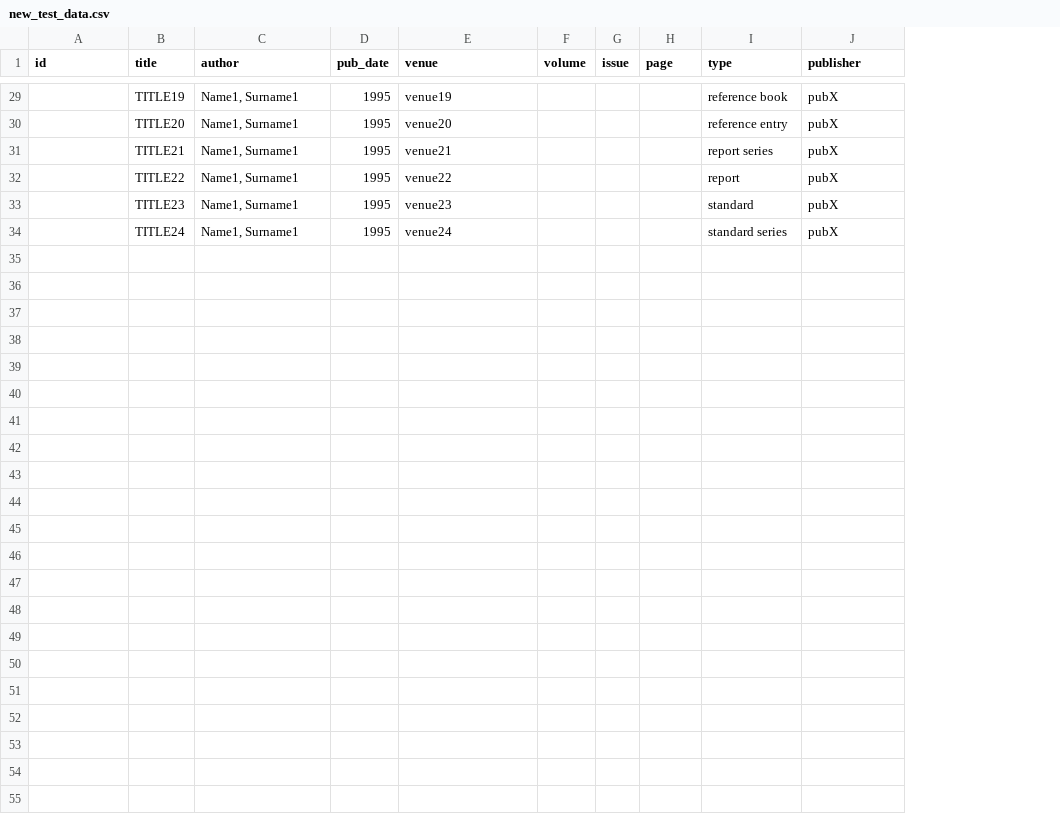
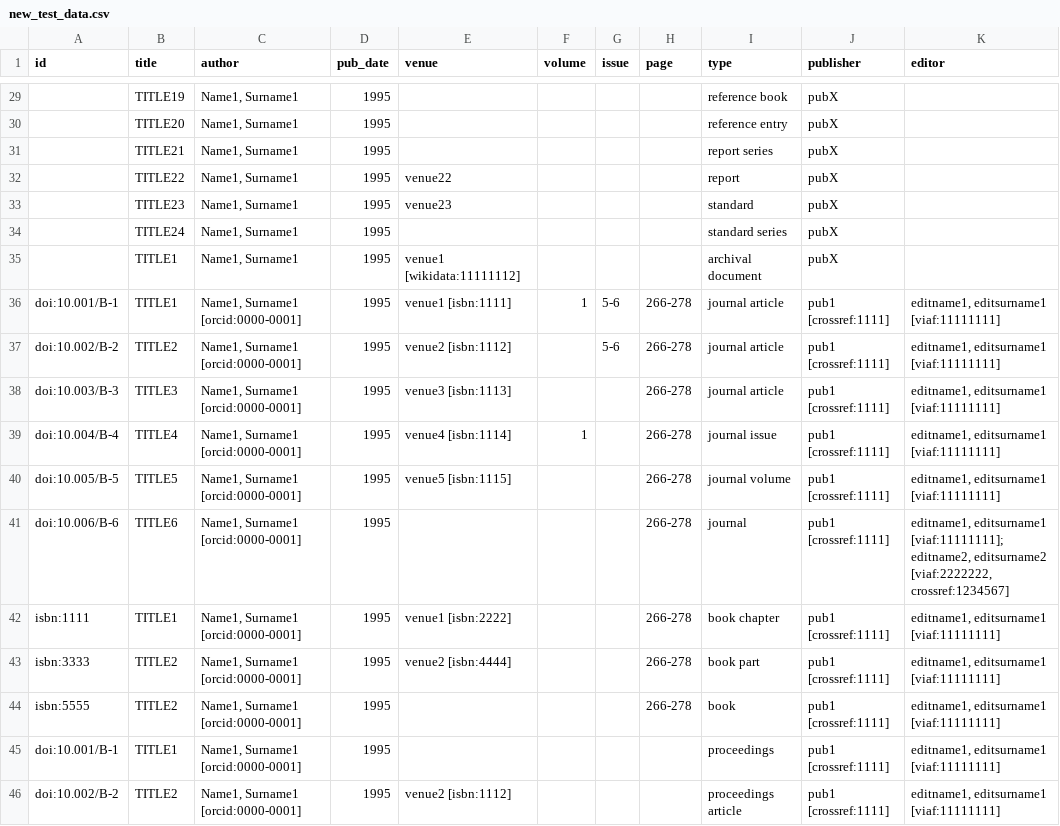
Before and after one commit to opencitations/oc_meta, a CSV file: tdd/test_creator_helper/new_test_data.csv, drawn as a sheet; only a part is shown, gaps mark what is left out; the diff covers the shown part only; the diff names each change by its address in the sheet, - before the commit and + after, or states it on an @@ line.

```diff
--- a/tdd/test_creator_helper/new_test_data.csv
+++ b/tdd/test_creator_helper/new_test_data.csv
+column K (editor), empty
-E29 (venue): venue19
+E29 (venue): (empty)
-E30 (venue): venue20
+E30 (venue): (empty)
-E31 (venue): venue21
+E31 (venue): (empty)
-E34 (venue): venue24
+E34 (venue): (empty)
+row 35:  | TITLE1 | Name1, Surname1 | 1995 | venue1 [wikidata:11111112] |  |  |  | archival document | pubX
+row 36: doi:10.001/B-1 | TITLE1 | Name1, Surname1 [orcid:0000-0001] | 1995 | venue1 [isbn:1111] | 1 | 5-6 | 266-278 | journal article | pub1 [crossref:1111] | editname1, editsurname1 [viaf:11111111]
+row 37: doi:10.002/B-2 | TITLE2 | Name1, Surname1 [orcid:0000-0001] | 1995 | venue2 [isbn:1112] |  | 5-6 | 266-278 | journal article | pub1 [crossref:1111] | editname1, editsurname1 [viaf:11111111]
+row 38: doi:10.003/B-3 | TITLE3 | Name1, Surname1 [orcid:0000-0001] | 1995 | venue3 [isbn:1113] |  |  | 266-278 | journal article | pub1 [crossref:1111] | editname1, editsurname1 [viaf:11111111]
+row 39: doi:10.004/B-4 | TITLE4 | Name1, Surname1 [orcid:0000-0001] | 1995 | venue4 [isbn:1114] | 1 |  | 266-278 | journal issue | pub1 [crossref:1111] | editname1, editsurname1 [viaf:11111111]
+row 40: doi:10.005/B-5 | TITLE5 | Name1, Surname1 [orcid:0000-0001] | 1995 | venue5 [isbn:1115] |  |  | 266-278 | journal volume | pub1 [crossref:1111] | editname1, editsurname1 [viaf:11111111]
+row 41: doi:10.006/B-6 | TITLE6 | Name1, Surname1 [orcid:0000-0001] | 1995 |  |  |  | 266-278 | journal | pub1 [crossref:1111] | editname1, editsurname1 [viaf:11111111]; editname2, editsurname2 [viaf:2222222, crossref:1234567]
+row 42: isbn:1111 | TITLE1 | Name1, Surname1 [orcid:0000-0001] | 1995 | venue1 [isbn:2222] |  |  | 266-278 | book chapter | pub1 [crossref:1111] | editname1, editsurname1 [viaf:11111111]
+row 43: isbn:3333 | TITLE2 | Name1, Surname1 [orcid:0000-0001] | 1995 | venue2 [isbn:4444] |  |  | 266-278 | book part | pub1 [crossref:1111] | editname1, editsurname1 [viaf:11111111]
+row 44: isbn:5555 | TITLE2 | Name1, Surname1 [orcid:0000-0001] | 1995 |  |  |  | 266-278 | book | pub1 [crossref:1111] | editname1, editsurname1 [viaf:11111111]
+row 45: doi:10.001/B-1 | TITLE1 | Name1, Surname1 [orcid:0000-0001] | 1995 |  |  |  |  | proceedings | pub1 [crossref:1111] | editname1, editsurname1 [viaf:11111111]
+row 46: doi:10.002/B-2 | TITLE2 | Name1, Surname1 [orcid:0000-0001] | 1995 | venue2 [isbn:1112] |  |  |  | proceedings article | pub1 [crossref:1111] | editname1, editsurname1 [viaf:11111111]
```
Also changed, not shown: 15 edited cells elsewhere in this file, tdd/test_creator_helper/test_data.csv, tdd/testcases/testcase_data/testcase_01_data.csv, 56 other files.
